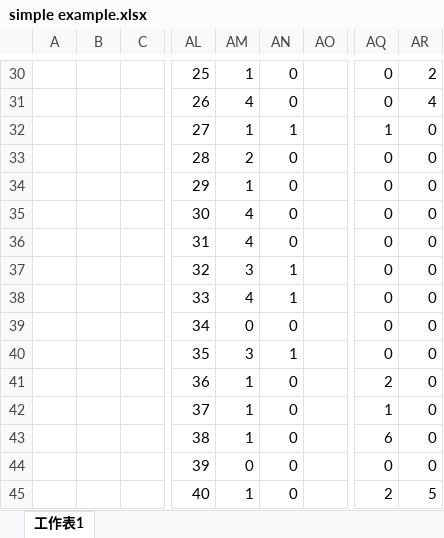
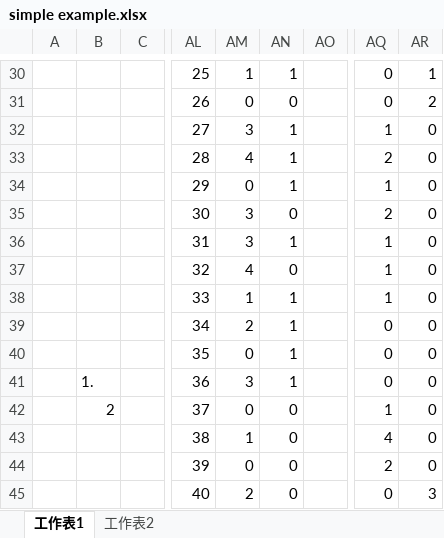
Before and after one commit to R64825/NTUIIE-Research, an Excel workbook: ppt/simple example.xlsx, sheet 工作表1, drawn as a sheet; only a part is shown, gaps mark what is left out; values as stored, in another font and other column widths than the file's, no borders; charts and pictures not drawn; the diff covers the shown part only; the diff names each change by its address in the sheet, - before the commit and + after, or states it on an @@ line.

```diff
--- a/ppt/simple example.xlsx (sheet 工作表1)
+++ b/ppt/simple example.xlsx (sheet 工作表1)
+sheet tab: 工作表2
-AN30: 0
+AN30: 1
-AR30: 2
+AR30: 1
-AM31: 4
+AM31: 0
-AR31: 4
+AR31: 2
-AM32: 1
+AM32: 3
-AM33: 2
+AM33: 4
-AN33:AN34: 0
+AN33:AN34: 1
-AQ33: 0
+AQ33: 2
-AM34: 1
+AM34: 0
-AQ34: 0
+AQ34: 1
-AM35:AM36: 4
+AM35:AM36: 3
-AQ35: 0
+AQ35: 2
-AN36: 0
+AN36: 1
-AQ36:AQ38: 0
+AQ36:AQ38: 1
-AM37: 3
+AM37: 4
-AN37: 1
+AN37: 0
-AM38: 4
+AM38: 1
-AM39: 0
+AM39: 2
-AN39: 0
+AN39: 1
-AM40: 3
+AM40: 0
-B41: (empty)
+B41: 1.
-AM41: 1
+AM41: 3
-AN41: 0
+AN41: 1
-AQ41: 2
+AQ41: 0
-B42: (empty)
+B42: 2
-AM42: 1
+AM42: 0
-AQ43: 6
+AQ43: 4
-AQ44: 0
+AQ44: 2
-AM45: 1
+AM45: 2
-AQ45: 2
+AQ45: 0
-AR45: 5
+AR45: 3
```
Also changed, not shown: 2 added rows, 2 removed rows and 117 edited cells elsewhere in this sheet, charts or pictures, 3 other files.
